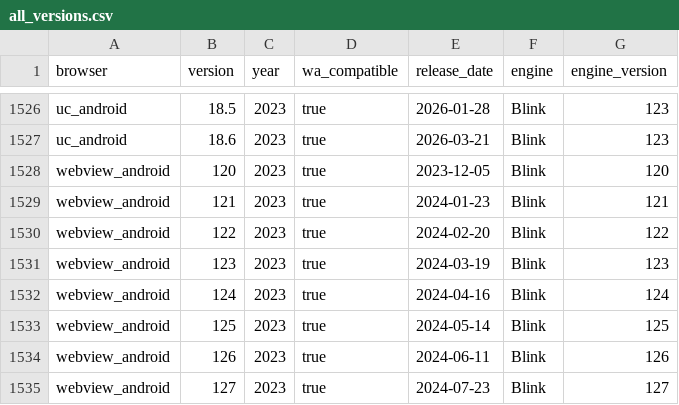
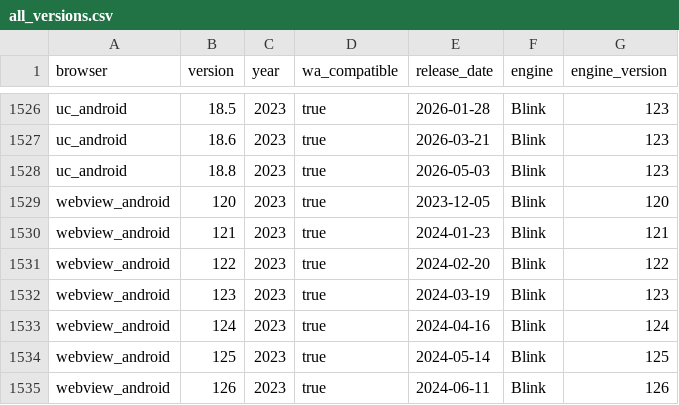
Before and after one commit to web-platform-dx/baseline-browser-mapping, a CSV file: static/with_downstream/all_versions.csv, drawn as a sheet; only a part is shown, gaps mark what is left out; the shorter side is filled out with more unchanged rows; the diff names each change by its address in the sheet, - before the commit and + after, or states it on an @@ line.

```diff
--- a/static/with_downstream/all_versions.csv
+++ b/static/with_downstream/all_versions.csv
+row 1528: uc_android | 18.8 | 2023 | true | 2026-05-03 | Blink | 123
```
Also changed, not shown: static/with_downstream/all_versions_with_supports.csv, 4 other files.
